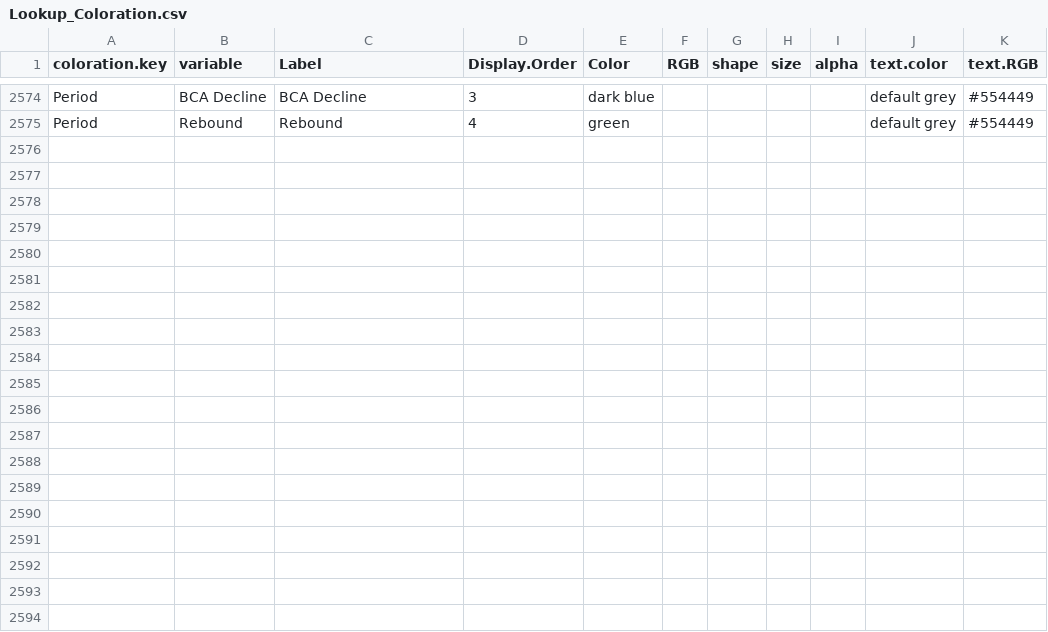
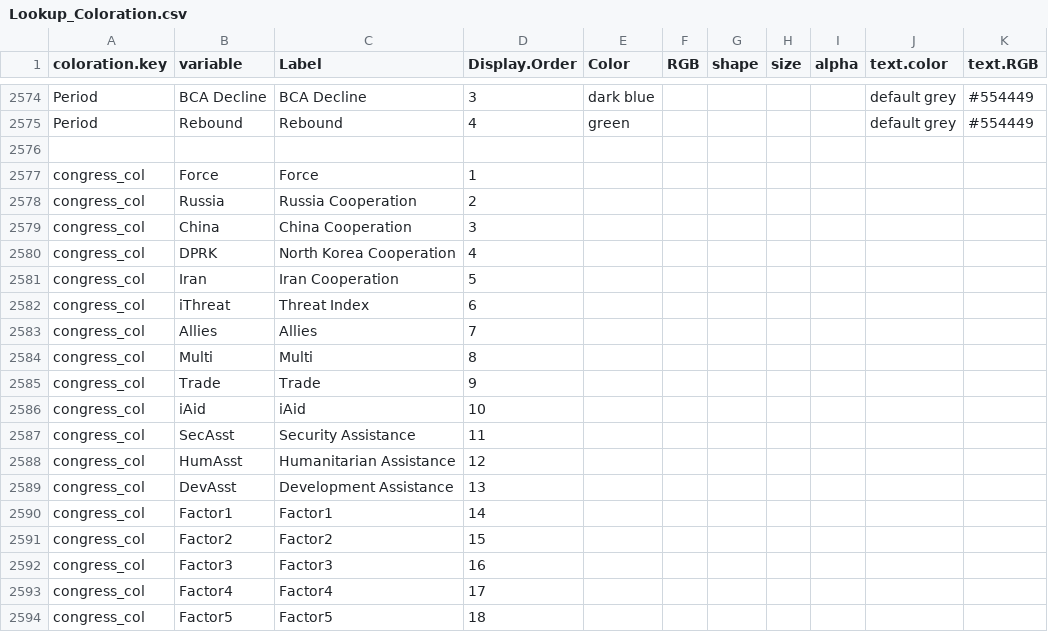
Before and after one commit to CSISdefense/Lookup-Tables, a CSV file: style/Lookup_Coloration.csv, drawn as a sheet; only a part is shown, gaps mark what is left out; the diff covers the shown part only; the diff names each change by its address in the sheet, - before the commit and + after, or states it on an @@ line.

Commit message:
Renaming variable columns

```diff
--- a/style/Lookup_Coloration.csv
+++ b/style/Lookup_Coloration.csv
+row 2576: (empty)
+row 2577: congress_col | Force | Force | 1
+row 2578: congress_col | Russia | Russia Cooperation | 2
+row 2579: congress_col | China | China Cooperation | 3
+row 2580: congress_col | DPRK | North Korea Cooperation | 4
+row 2581: congress_col | Iran | Iran Cooperation | 5
+row 2582: congress_col | iThreat | Threat Index | 6
+row 2583: congress_col | Allies | Allies | 7
+row 2584: congress_col | Multi | Multi | 8
+row 2585: congress_col | Trade | Trade | 9
+row 2586: congress_col | iAid | iAid | 10
+row 2587: congress_col | SecAsst | Security Assistance | 11
+row 2588: congress_col | HumAsst | Humanitarian Assistance | 12
+row 2589: congress_col | DevAsst | Development Assistance | 13
+row 2590: congress_col | Factor1 | Factor1 | 14
+row 2591: congress_col | Factor2 | Factor2 | 15
+row 2592: congress_col | Factor3 | Factor3 | 16
+row 2593: congress_col | Factor4 | Factor4 | 17
+row 2594: congress_col | Factor5 | Factor5 | 18
```
Also changed, not shown: 9 added rows elsewhere in this file.
